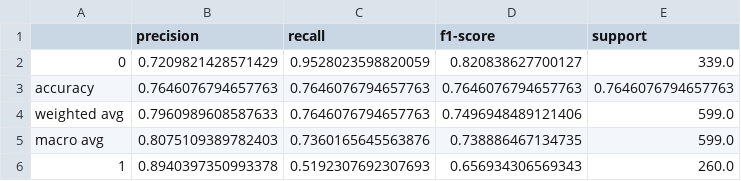
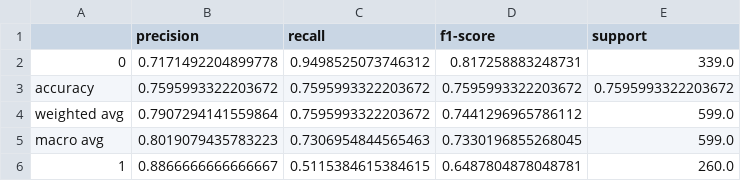
Before and after one commit to semcovici/stance-prediction-UstanceBR, a CSV file: reports/classification_reports/llama3_ig_Stance_classification_report.csv, drawn as a sheet.

```diff
--- a/reports/classification_reports/llama3_ig_Stance_classification_report.csv
+++ b/reports/classification_reports/llama3_ig_Stance_classification_report.csv
@@ -1,6 +1,6 @@
 ,precision,recall,f1-score,support
-0,0.7209821428571429,0.9528023598820059,0.820838627700127,339.0
-accuracy,0.7646076794657763,0.7646076794657763,0.7646076794657763,0.7646076794657763
-weighted avg,0.7960989608587633,0.7646076794657763,0.7496948489121406,599.0
-macro avg,0.8075109389782403,0.7360165645563876,0.738886467134735,599.0
-1,0.8940397350993378,0.5192307692307693,0.656934306569343,260.0
+0,0.7171492204899778,0.9498525073746312,0.817258883248731,339.0
+accuracy,0.7595993322203672,0.7595993322203672,0.7595993322203672,0.7595993322203672
+weighted avg,0.7907294141559864,0.7595993322203672,0.7441296965786112,599.0
+macro avg,0.8019079435783223,0.7306954844565463,0.7330196855268045,599.0
+1,0.8866666666666667,0.5115384615384615,0.6487804878048781,260.0
```
Also changed, not shown: reports/describe/top_mentioned_timelines_Texts.csv, reports/describe/users_Stance.csv, 9 other files.
